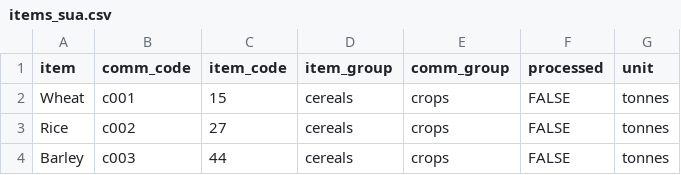
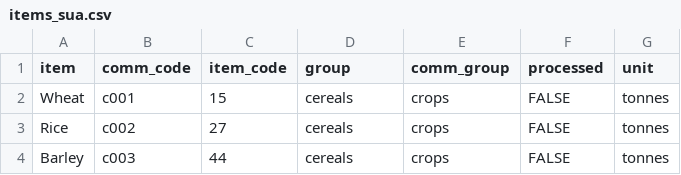
Before and after one commit to fineprint-global/fabio, a CSV file: inst/sua/items_sua.csv, drawn as a sheet; only a part is shown.

```diff
--- a/inst/sua/items_sua.csv
+++ b/inst/sua/items_sua.csv
@@ -1,2 +1,2 @@
-item,comm_code,item_code,item_group,comm_group,processed,unit
+item,comm_code,item_code,group,comm_group,processed,unit
 Wheat,c001,15,cereals,crops,FALSE,tonnes
```
Also changed, not shown: 13 other files.
